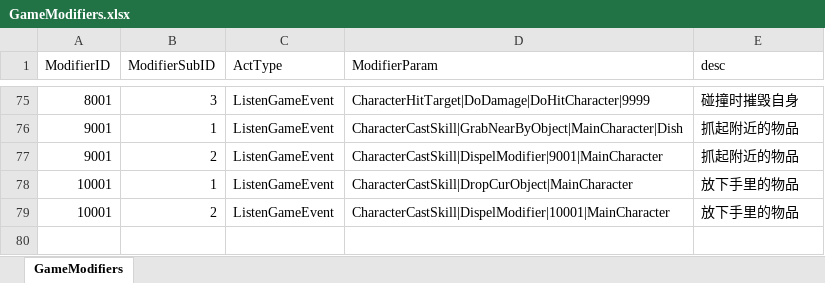
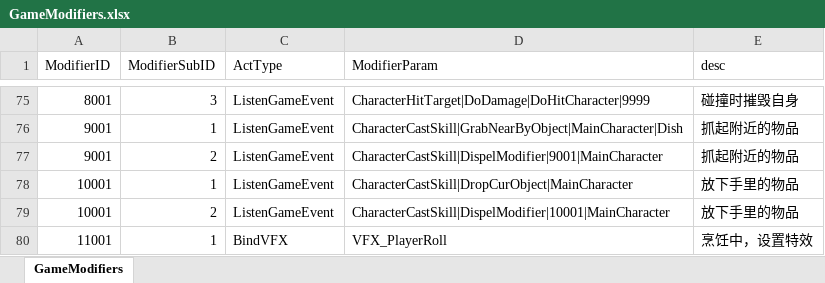
Before and after one commit to WXC-HUB/Project3D, an Excel workbook: Assets/Configs/GameModifiers.xlsx, sheet GameModifiers, drawn as a sheet; only a part is shown, gaps mark what is left out; values as stored, in another font and other column widths than the file's, no borders; the diff names each change by its address in the sheet, - before the commit and + after, or states it on an @@ line.

```diff
--- a/Assets/Configs/GameModifiers.xlsx (sheet GameModifiers)
+++ b/Assets/Configs/GameModifiers.xlsx (sheet GameModifiers)
+row 80: 11001 | 1 | BindVFX | VFX_PlayerRoll | 烹饪中，设置特效
```
Also changed, not shown: Assets/Configs/Dishs.xlsx, Assets/Configs/Recipe.xlsx, 10 other files.
